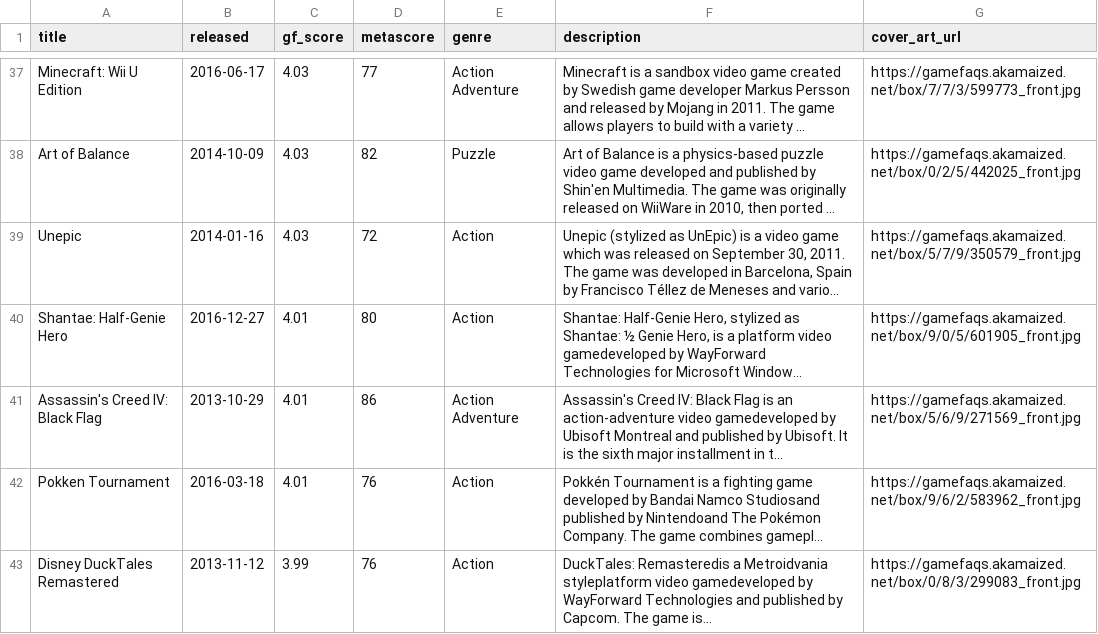
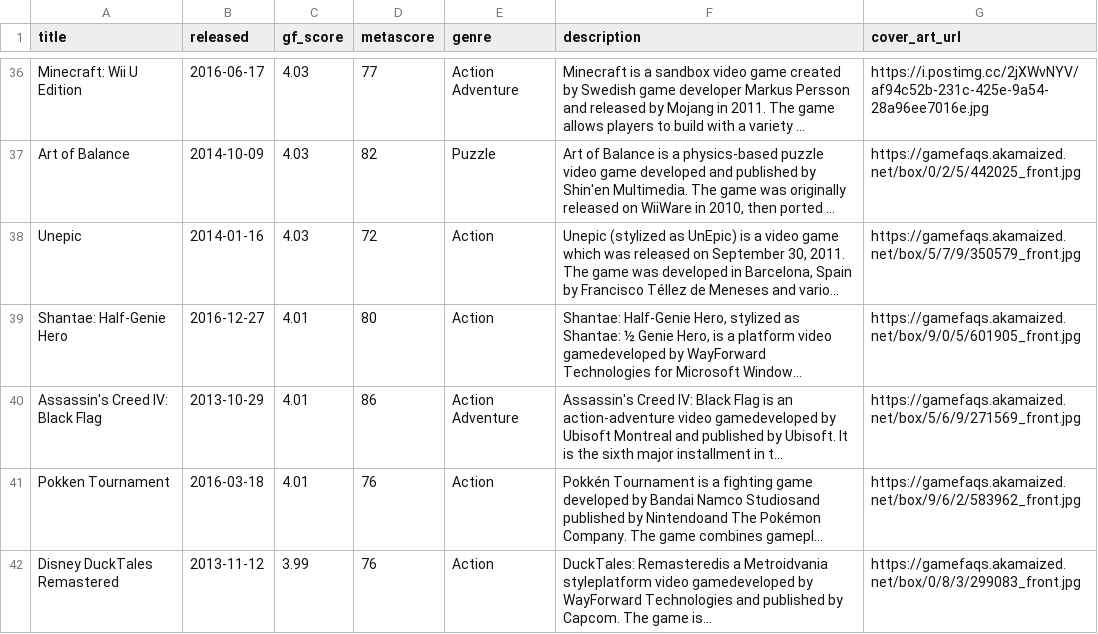
Before and after one commit to karlforshaw/opengamedb, a CSV file: wii_u.csv, drawn as a sheet; only a part is shown, gaps mark what is left out; long unchanged cells end in …; addresses are those after the commit; the diff covers the shown part only; the diff names each change by its address in the sheet, - before the commit and + after, or states it on an @@ line.

```diff
--- a/wii_u.csv
+++ b/wii_u.csv
-G36 (cover_art_url): https://gamefaqs.akamaized.net/box/7/7/3/599773_front.jpg
+G36 (cover_art_url): https://i.postimg.cc/2jXWvNYV/af94c52b-231c-425e-9a54-28a96ee7016e.jpg
```
Also changed, not shown: 1 removed row and 31 edited cells elsewhere in this file, playstation.csv.
